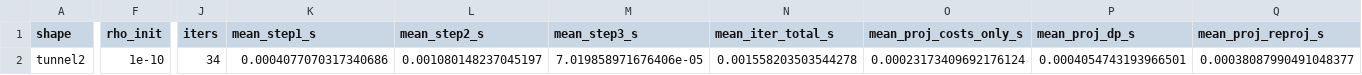
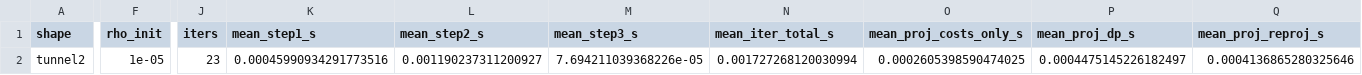
Before and after one commit to PittLeiterman/Masterarbeit, a CSV file: src_test/results/polygons/tunnel2/1.csv, drawn as a sheet; only a part is shown, gaps mark what is left out; the diff covers the shown part only; the diff names each change by its address in the sheet, - before the commit and + after, or states it on an @@ line.

```diff
--- a/src_test/results/polygons/tunnel2/1.csv
+++ b/src_test/results/polygons/tunnel2/1.csv
-F2 (rho_init): 1e-10
+F2 (rho_init): 1e-05
-J2 (iters): 34
+J2 (iters): 23
-K2 (mean_step1_s): 0.0004077070317340686
+K2 (mean_step1_s): 0.00045990934291773516
-L2 (mean_step2_s): 0.001080148237045197
+L2 (mean_step2_s): 0.001190237311200927
-M2 (mean_step3_s): 7.019858971676406e-05
+M2 (mean_step3_s): 7.694211039368226e-05
-N2 (mean_iter_total_s): 0.001558203503544278
+N2 (mean_iter_total_s): 0.001727268120030994
-O2 (mean_proj_costs_only_s): 0.00023173409692176124
+O2 (mean_proj_costs_only_s): 0.0002605398590474025
-P2 (mean_proj_dp_s): 0.0004054743193966501
+P2 (mean_proj_dp_s): 0.0004475145226182497
-Q2 (mean_proj_reproj_s): 0.00038087990491048377
+Q2 (mean_proj_reproj_s): 0.0004136865280325646
```
Also changed, not shown: 1 edited cell elsewhere in this file, src_test/results/polygons/tunnel2/3.csv, src_test/results/polygons/tunnel2/4.csv, 34 other files.
